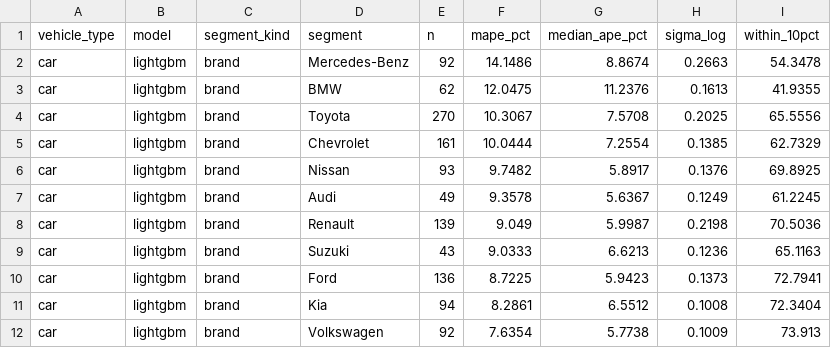
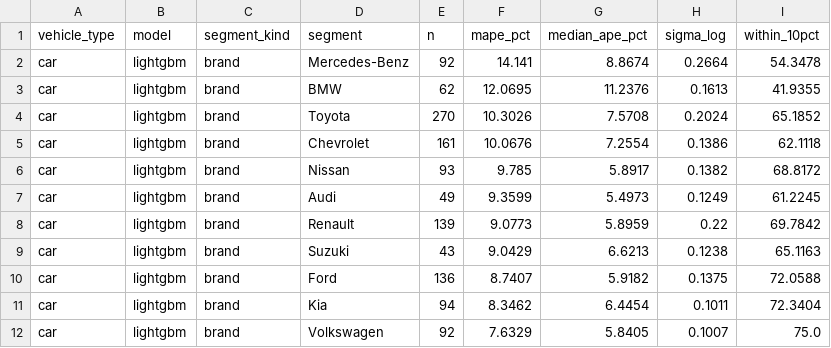
Before and after one commit to JoseRomo16/AutoValorCo, a CSV file: docs/results/segment_error.csv, drawn as a sheet; only a part is shown; the diff covers the shown part only.

```diff
--- a/docs/results/segment_error.csv
+++ b/docs/results/segment_error.csv
@@ -1,12 +1,12 @@
 vehicle_type,model,segment_kind,segment,n,mape_pct,median_ape_pct,sigma_log,within_10pct
-car,lightgbm,brand,Mercedes-Benz,92,14.1486,8.8674,0.2663,54.3478
-car,lightgbm,brand,BMW,62,12.0475,11.2376,0.1613,41.9355
-car,lightgbm,brand,Toyota,270,10.3067,7.5708,0.2025,65.5556
-car,lightgbm,brand,Chevrolet,161,10.0444,7.2554,0.1385,62.7329
-car,lightgbm,brand,Nissan,93,9.7482,5.8917,0.1376,69.8925
-car,lightgbm,brand,Audi,49,9.3578,5.6367,0.1249,61.2245
-car,lightgbm,brand,Renault,139,9.049,5.9987,0.2198,70.5036
-car,lightgbm,brand,Suzuki,43,9.0333,6.6213,0.1236,65.1163
-car,lightgbm,brand,Ford,136,8.7225,5.9423,0.1373,72.7941
-car,lightgbm,brand,Kia,94,8.2861,6.5512,0.1008,72.3404
-car,lightgbm,brand,Volkswagen,92,7.6354,5.7738,0.1009,73.913
+car,lightgbm,brand,Mercedes-Benz,92,14.141,8.8674,0.2664,54.3478
+car,lightgbm,brand,BMW,62,12.0695,11.2376,0.1613,41.9355
+car,lightgbm,brand,Toyota,270,10.3026,7.5708,0.2024,65.1852
+car,lightgbm,brand,Chevrolet,161,10.0676,7.2554,0.1386,62.1118
+car,lightgbm,brand,Nissan,93,9.785,5.8917,0.1382,68.8172
+car,lightgbm,brand,Audi,49,9.3599,5.4973,0.1249,61.2245
+car,lightgbm,brand,Renault,139,9.0773,5.8959,0.22,69.7842
+car,lightgbm,brand,Suzuki,43,9.0429,6.6213,0.1238,65.1163
+car,lightgbm,brand,Ford,136,8.7407,5.9182,0.1375,72.0588
+car,lightgbm,brand,Kia,94,8.3462,6.4454,0.1011,72.3404
+car,lightgbm,brand,Volkswagen,92,7.6329,5.8405,0.1007,75.0
```
Also changed, not shown: 1 added row, 1 removed row and 81 edited cells elsewhere in this file, docs/results/catalogue_contrast.csv, 5 other files.
